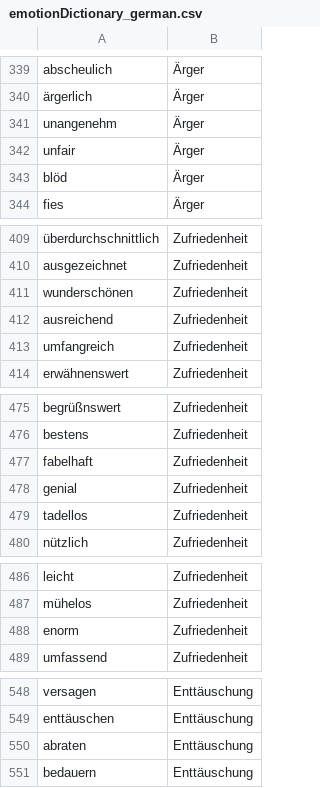
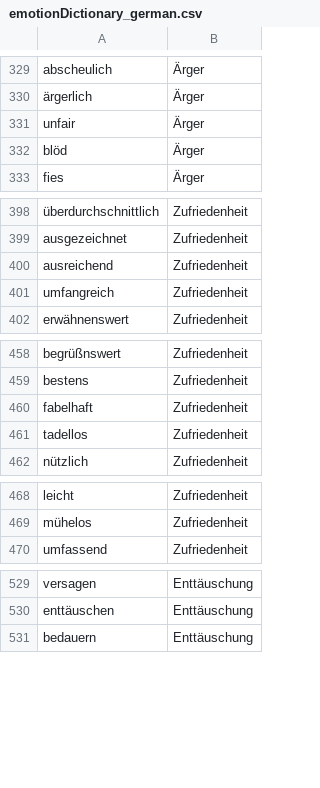
Before and after one commit to palladian/palladian, a CSV file: config/emotionDictionary_german.csv, drawn as a sheet; only a part is shown, gaps mark what is left out; removed rows and columns are numbered as before the commit, all else as after; the diff covers the shown part only; the diff names each change by its address in the sheet, - before the commit and + after, or states it on an @@ line.

```diff
--- a/config/emotionDictionary_german.csv
+++ b/config/emotionDictionary_german.csv
-row 341: unangenehm | Ärger
-row 411: wunderschönen | Zufriedenheit
-row 478: genial | Zufriedenheit
-row 488: enorm | Zufriedenheit
-row 550: abraten | Enttäuschung
```
Also changed, not shown: 2 added rows, 18 removed rows, 1 moved row and 2 edited cells elsewhere in this file.
